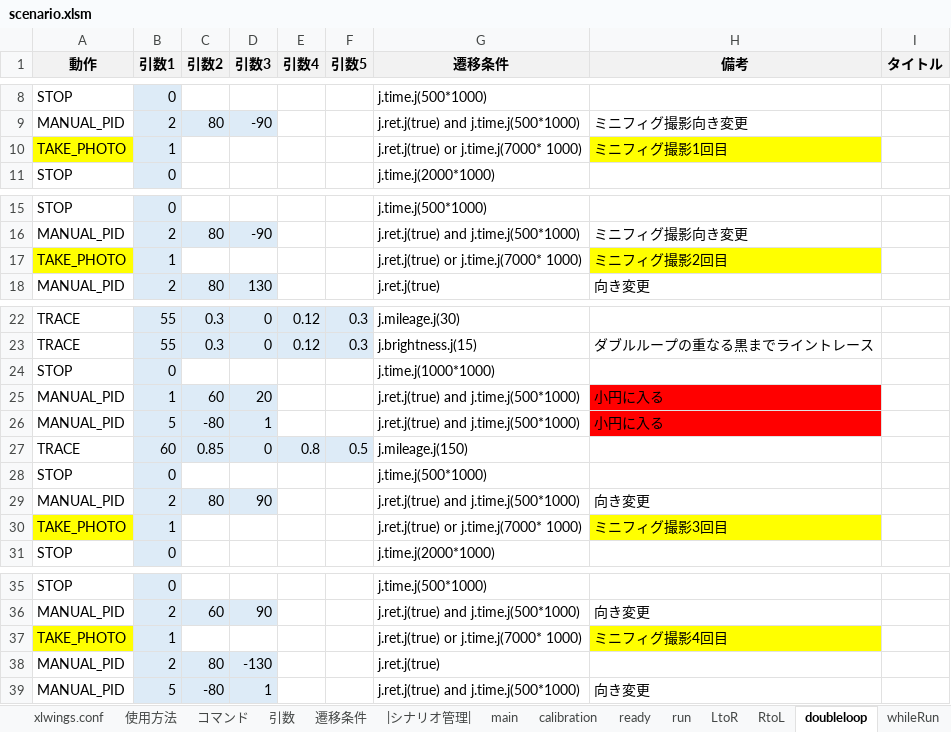
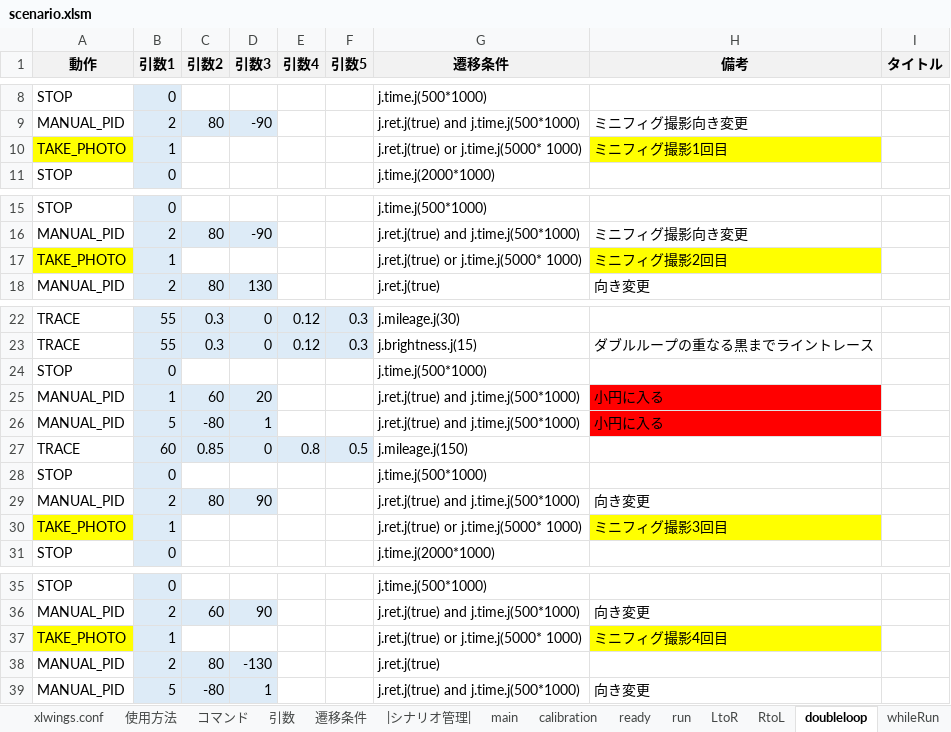
Before and after one commit to Black2856/etrobo2023, an Excel workbook: util/scenario/scenario.xlsm, sheet doubleloop, drawn as a sheet; only a part is shown, gaps mark what is left out; values as stored, in another font and other column widths than the file's, no borders; charts and pictures not drawn; the diff names each change by its address in the sheet, - before the commit and + after, or states it on an @@ line.

```diff
--- a/util/scenario/scenario.xlsm (sheet doubleloop)
+++ b/util/scenario/scenario.xlsm (sheet doubleloop)
-G10 (遷移条件): j.ret.j(true) or j.time.j(7000* 1000)
+G10 (遷移条件): j.ret.j(true) or j.time.j(5000* 1000)
-G17 (遷移条件): j.ret.j(true) or j.time.j(7000* 1000)
+G17 (遷移条件): j.ret.j(true) or j.time.j(5000* 1000)
-G24 (遷移条件): j.time.j(1000*1000)
+G24 (遷移条件): j.time.j(500*1000)
-G30 (遷移条件): j.ret.j(true) or j.time.j(7000* 1000)
+G30 (遷移条件): j.ret.j(true) or j.time.j(5000* 1000)
-G37 (遷移条件): j.ret.j(true) or j.time.j(7000* 1000)
+G37 (遷移条件): j.ret.j(true) or j.time.j(5000* 1000)
```
Also changed, not shown: sheet straight, sheet goal, sheet right, 2 other files.
